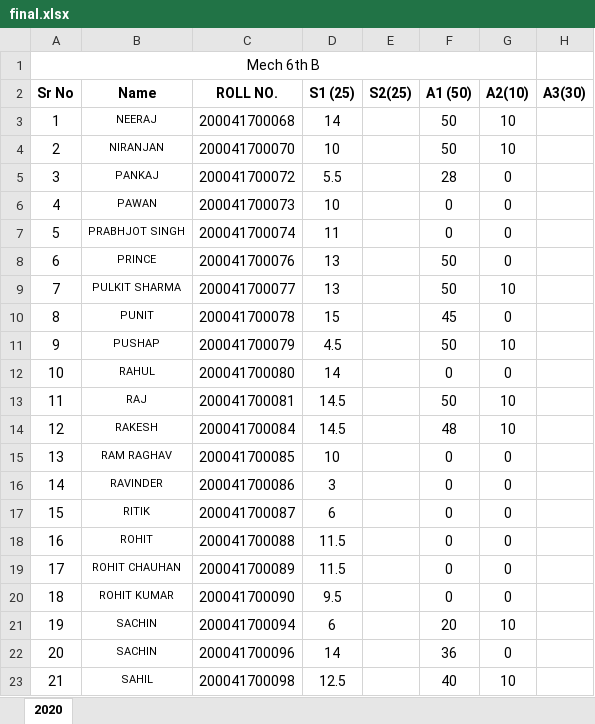
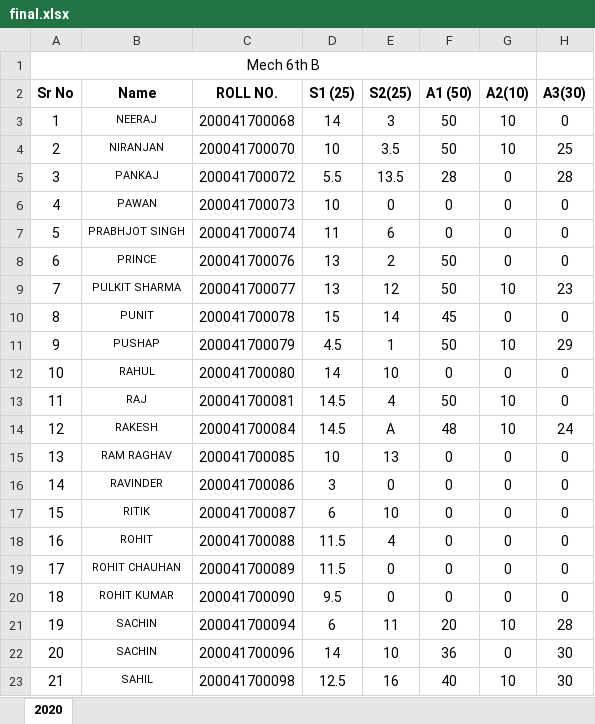
Before and after one commit to mechanicalcodingthunder/MechanicalCodingThunder.github.io, an Excel workbook: Upload/final.xlsx, sheet 2020, drawn as a sheet; only a part is shown; values as stored, in another font and other column widths than the file's, no borders; conditional formats not drawn; the diff covers the shown part only; the diff names each change by its address in the sheet, - before the commit and + after, or states it on an @@ line.

Commit message:
Update final.xlsx
nEW

```diff
--- a/Upload/final.xlsx (sheet 2020)
+++ b/Upload/final.xlsx (sheet 2020)
-E3 (S2(25)): (empty)
+E3 (S2(25)): 3
-H3 (A3(30)): (empty)
+H3 (A3(30)): 0
-E4 (S2(25)): (empty)
+E4 (S2(25)): 3.5
-H4 (A3(30)): (empty)
+H4 (A3(30)): 25
-E5 (S2(25)): (empty)
+E5 (S2(25)): 13.5
-H5 (A3(30)): (empty)
+H5 (A3(30)): 28
-E6 (S2(25)): (empty)
+E6 (S2(25)): 0
-H6:H8 (A3(30)): (empty)
+H6:H8 (A3(30)): 0
-E7 (S2(25)): (empty)
+E7 (S2(25)): 6
-E8 (S2(25)): (empty)
+E8 (S2(25)): 2
-E9 (S2(25)): (empty)
+E9 (S2(25)): 12
-H9 (A3(30)): (empty)
+H9 (A3(30)): 23
-E10 (S2(25)): (empty)
+E10 (S2(25)): 14
-H10 (A3(30)): (empty)
+H10 (A3(30)): 0
-E11 (S2(25)): (empty)
+E11 (S2(25)): 1
-H11 (A3(30)): (empty)
+H11 (A3(30)): 29
-E12 (S2(25)): (empty)
+E12 (S2(25)): 10
-H12:H13 (A3(30)): (empty)
+H12:H13 (A3(30)): 0
-E13 (S2(25)): (empty)
+E13 (S2(25)): 4
-E14 (S2(25)): (empty)
+E14 (S2(25)): A
-H14 (A3(30)): (empty)
+H14 (A3(30)): 24
-E15 (S2(25)): (empty)
+E15 (S2(25)): 13
-H15:H20 (A3(30)): (empty)
+H15:H20 (A3(30)): 0
-E16 (S2(25)): (empty)
+E16 (S2(25)): 0
-E17 (S2(25)): (empty)
+E17 (S2(25)): 10
-E18 (S2(25)): (empty)
+E18 (S2(25)): 4
-E19:E20 (S2(25)): (empty)
+E19:E20 (S2(25)): 0
-E21 (S2(25)): (empty)
+E21 (S2(25)): 11
-H21 (A3(30)): (empty)
+H21 (A3(30)): 28
-E22 (S2(25)): (empty)
+E22 (S2(25)): 10
-H22:H23 (A3(30)): (empty)
+H22:H23 (A3(30)): 30
-E23 (S2(25)): (empty)
+E23 (S2(25)): 16
```
Also changed, not shown: 56 edited cells elsewhere in this sheet.
